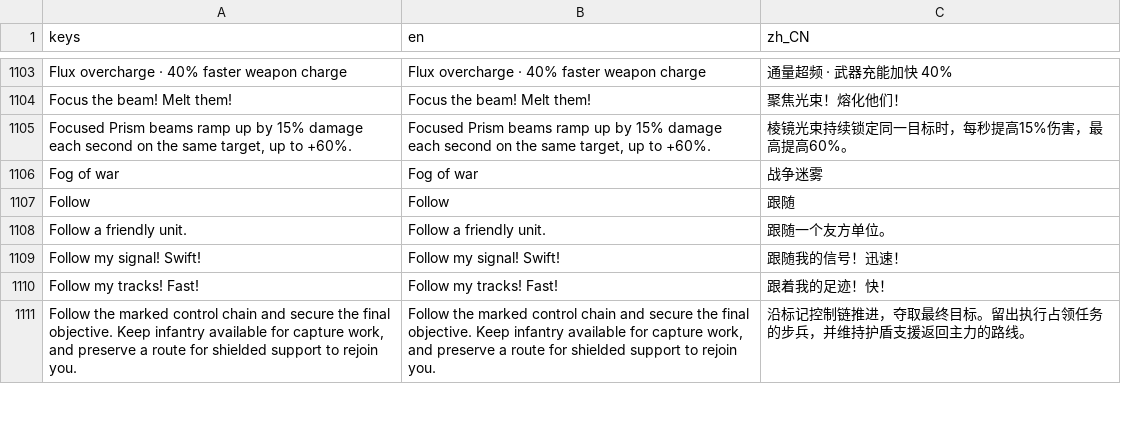
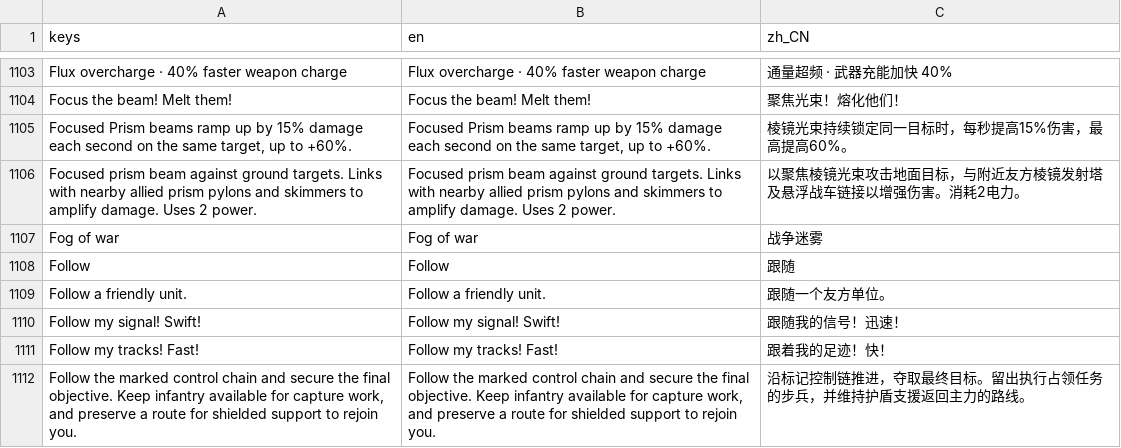
Before and after one commit to natelindev/command-horizon, a CSV file: assets/translations/ui.csv, drawn as a sheet; only a part is shown, gaps mark what is left out; the diff names each change by its address in the sheet, - before the commit and + after, or states it on an @@ line.

```diff
--- a/assets/translations/ui.csv
+++ b/assets/translations/ui.csv
+row 1106: Focused prism beam against ground targets. Links with nearby allied prism pylons and skimmers to amplify damage. Uses 2 power. | Focused prism beam against ground targets. Links with nearby allied prism pylons and skimmers to amplify damage. Uses 2 power. | 以聚焦棱镜光束攻击地面目标，与附近友方棱镜发射塔及悬浮战车链接以增强伤害。消耗2电力。
```
Also changed, not shown: art/localization/faction-asymmetry.tsv, 41 other files.
